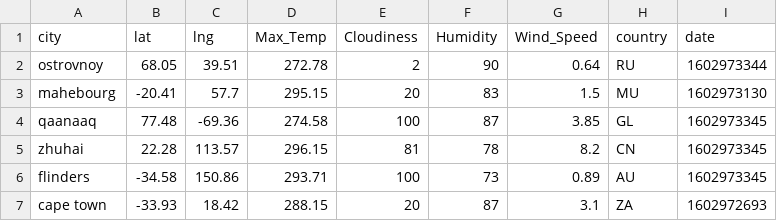
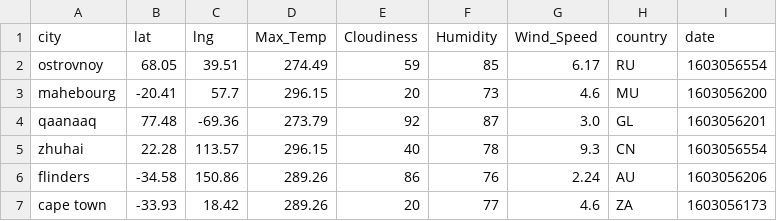
Before and after one commit to Rongjun-Ding/python-api-challenge, a CSV file: WeatherPy/weather_data.csv, drawn as a sheet.

```diff
--- a/WeatherPy/weather_data.csv
+++ b/WeatherPy/weather_data.csv
@@ -1,7 +1,7 @@
 city,lat,lng,Max_Temp,Cloudiness,Humidity,Wind_Speed,country,date
-ostrovnoy,68.05,39.51,272.78,2,90,0.64,RU,1602973344
-mahebourg,-20.41,57.7,295.15,20,83,1.5,MU,1602973130
-qaanaaq,77.48,-69.36,274.58,100,87,3.85,GL,1602973345
-zhuhai,22.28,113.57,296.15,81,78,8.2,CN,1602973345
-flinders,-34.58,150.86,293.71,100,73,0.89,AU,1602973345
-cape town,-33.93,18.42,288.15,20,87,3.1,ZA,1602972693
+ostrovnoy,68.05,39.51,274.49,59,85,6.17,RU,1603056554
+mahebourg,-20.41,57.7,296.15,20,73,4.6,MU,1603056200
+qaanaaq,77.48,-69.36,273.79,92,87,3.0,GL,1603056201
+zhuhai,22.28,113.57,296.15,40,78,9.3,CN,1603056554
+flinders,-34.58,150.86,289.26,86,76,2.24,AU,1603056206
+cape town,-33.93,18.42,289.26,20,77,4.6,ZA,1603056173
```
Also changed, not shown: 3 other files.
